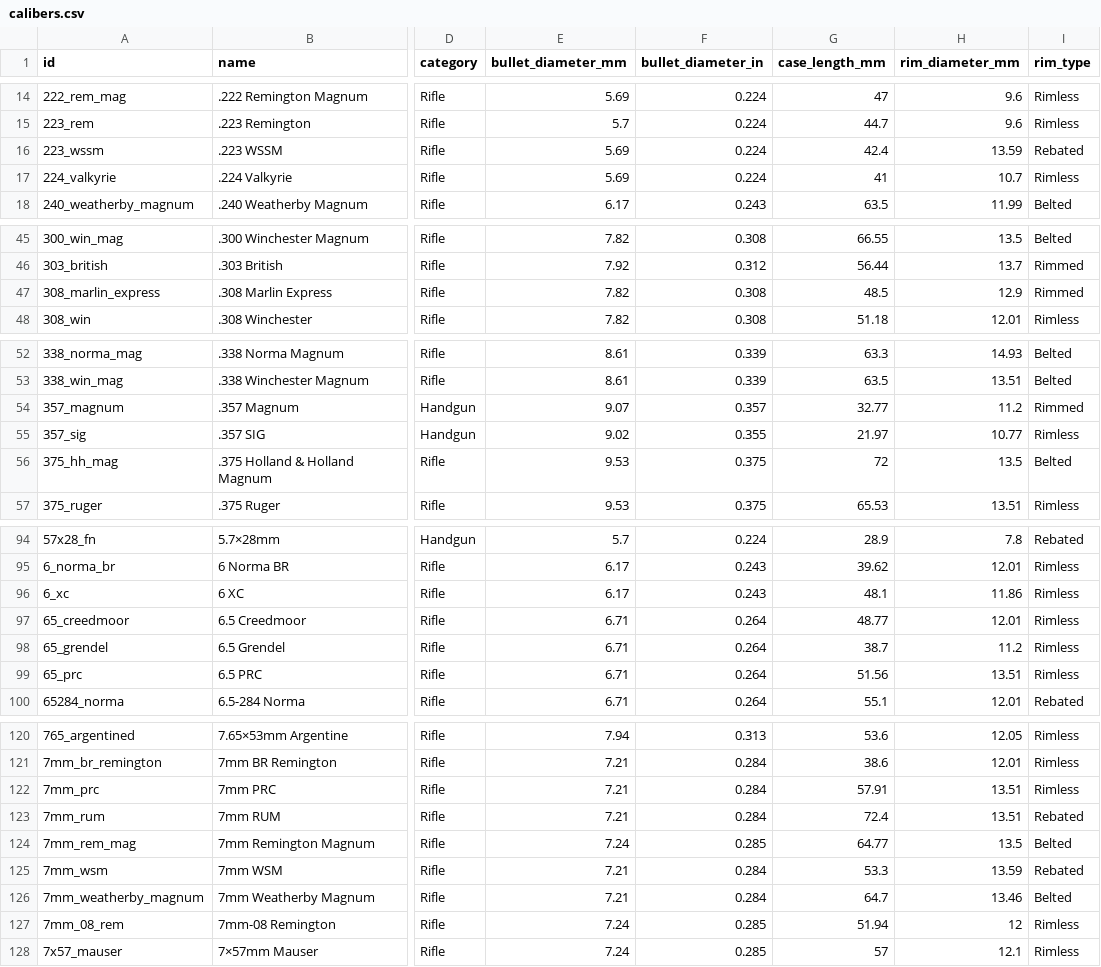
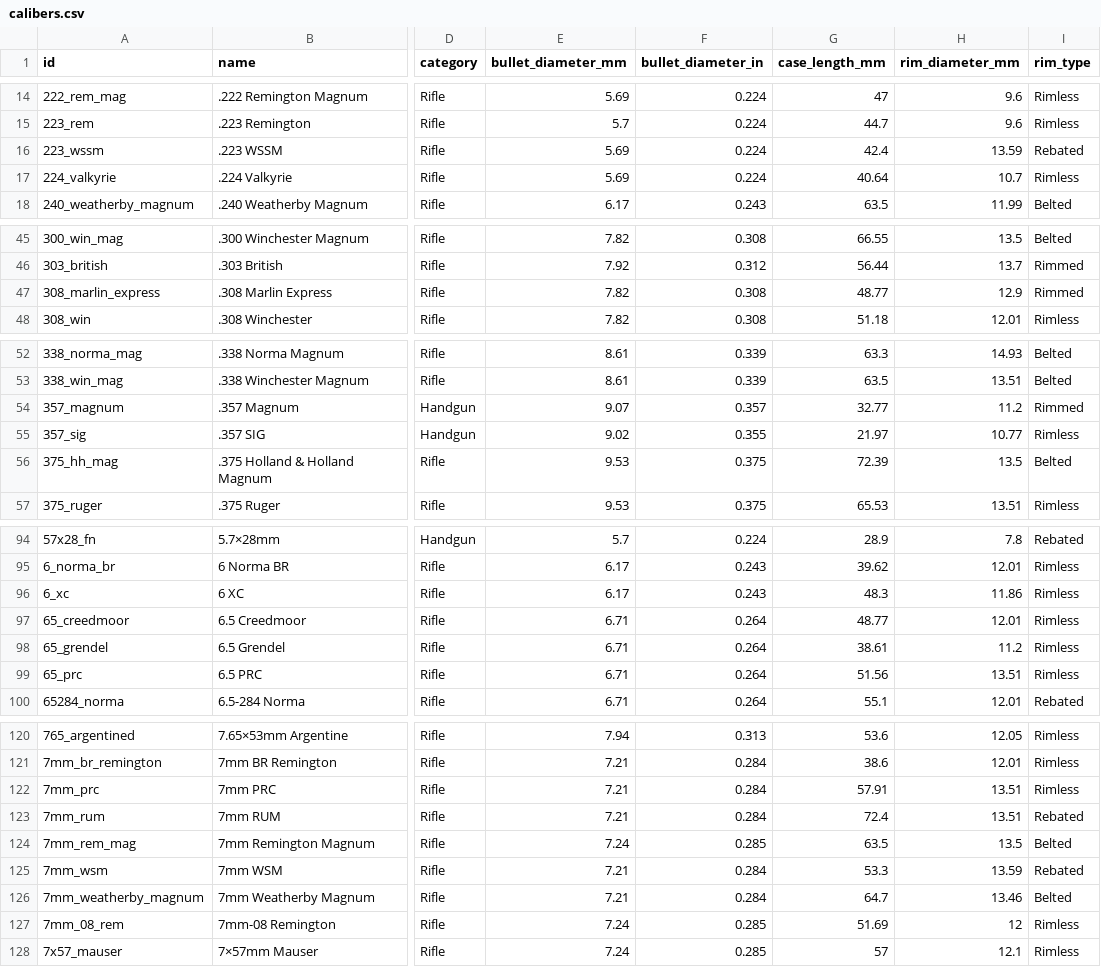
Before and after one commit to fbastin/calibers, a CSV file: calibers.csv, drawn as a sheet; only a part is shown, gaps mark what is left out; the diff covers the shown part only; the diff names each change by its address in the sheet, - before the commit and + after, or states it on an @@ line.

```diff
--- a/calibers.csv
+++ b/calibers.csv
-G17 (case_length_mm): 41
+G17 (case_length_mm): 40.64
-G47 (case_length_mm): 48.5
+G47 (case_length_mm): 48.77
-G56 (case_length_mm): 72
+G56 (case_length_mm): 72.39
-G96 (case_length_mm): 48.1
+G96 (case_length_mm): 48.3
-G98 (case_length_mm): 38.7
+G98 (case_length_mm): 38.61
-G124 (case_length_mm): 64.77
+G124 (case_length_mm): 63.5
-G127 (case_length_mm): 51.94
+G127 (case_length_mm): 51.69
```
Also changed, not shown: 14 edited cells elsewhere in this file, 2 other files.
